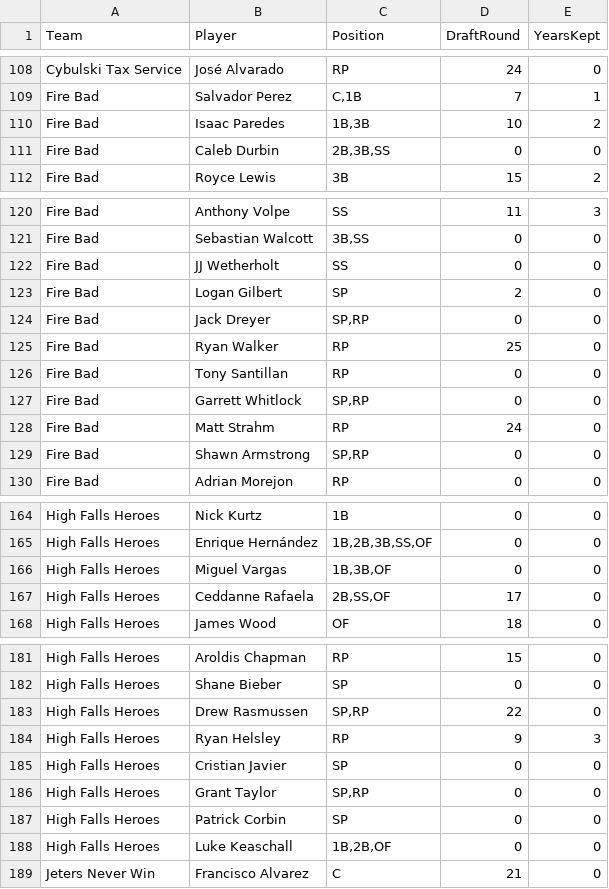
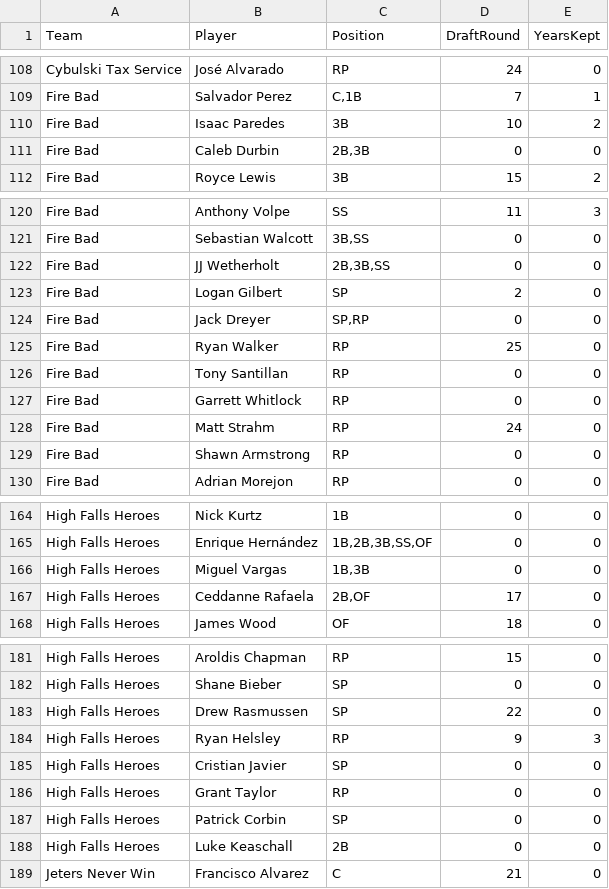
Before and after one commit to wordle-death/fantasy-baseball, a CSV file: data/rosters/yahoo_league.csv, drawn as a sheet; only a part is shown, gaps mark what is left out; the diff covers the shown part only.

```diff
--- a/data/rosters/yahoo_league.csv
+++ b/data/rosters/yahoo_league.csv
@@ -109,4 +109,4 @@ Cybulski Tax Service,José Alvarado,RP,24,0
 Fire Bad,Salvador Perez,"C,1B",7,1
-Fire Bad,Isaac Paredes,"1B,3B",10,2
-Fire Bad,Caleb Durbin,"2B,3B,SS",0,0
+Fire Bad,Isaac Paredes,3B,10,2
+Fire Bad,Caleb Durbin,"2B,3B",0,0
 Fire Bad,Royce Lewis,3B,15,2
@@ -121,3 +121,3 @@ Fire Bad,Anthony Volpe,SS,11,3
 Fire Bad,Sebastian Walcott,"3B,SS",0,0
-Fire Bad,JJ Wetherholt,SS,0,0
+Fire Bad,JJ Wetherholt,"2B,3B,SS",0,0
 Fire Bad,Logan Gilbert,SP,2,0
@@ -126,5 +126,5 @@ Fire Bad,Ryan Walker,RP,25,0
 Fire Bad,Tony Santillan,RP,0,0
-Fire Bad,Garrett Whitlock,"SP,RP",0,0
+Fire Bad,Garrett Whitlock,RP,0,0
 Fire Bad,Matt Strahm,RP,24,0
-Fire Bad,Shawn Armstrong,"SP,RP",0,0
+Fire Bad,Shawn Armstrong,RP,0,0
 Fire Bad,Adrian Morejon,RP,0,0
@@ -165,4 +165,4 @@ High Falls Heroes,Nick Kurtz,1B,0,0
 High Falls Heroes,Enrique Hernández,"1B,2B,3B,SS,OF",0,0
-High Falls Heroes,Miguel Vargas,"1B,3B,OF",0,0
-High Falls Heroes,Ceddanne Rafaela,"2B,SS,OF",17,0
+High Falls Heroes,Miguel Vargas,"1B,3B",0,0
+High Falls Heroes,Ceddanne Rafaela,"2B,OF",17,0
 High Falls Heroes,James Wood,OF,18,0
@@ -182,8 +182,8 @@ High Falls Heroes,Aroldis Chapman,RP,15,0
 High Falls Heroes,Shane Bieber,SP,0,0
-High Falls Heroes,Drew Rasmussen,"SP,RP",22,0
+High Falls Heroes,Drew Rasmussen,SP,22,0
 High Falls Heroes,Ryan Helsley,RP,9,3
 High Falls Heroes,Cristian Javier,SP,0,0
-High Falls Heroes,Grant Taylor,"SP,RP",0,0
+High Falls Heroes,Grant Taylor,RP,0,0
 High Falls Heroes,Patrick Corbin,SP,0,0
-High Falls Heroes,Luke Keaschall,"1B,2B,OF",0,0
+High Falls Heroes,Luke Keaschall,2B,0,0
 Jeters Never Win,Francisco Alvarez,C,21,0
```
Also changed, not shown: 36 edited cells elsewhere in this file, data/projections/sgp_player_values_v3.csv, 1 other file.
